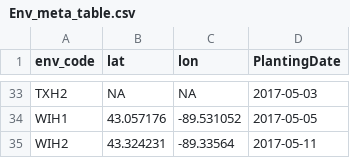
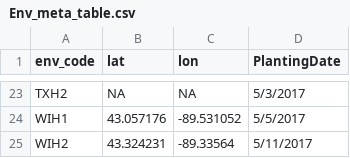
Before and after one commit to rlransom/CERIS_JGRA, a CSV file: G2F/Env_meta_table.csv, drawn as a sheet; only a part is shown, gaps mark what is left out; the diff covers the shown part only.

```diff
--- a/G2F/Env_meta_table.csv
+++ b/G2F/Env_meta_table.csv
@@ -33,3 +23,3 @@
-"TXH2",NA,NA,2017-05-03
-"WIH1",43.057176,-89.531052,2017-05-05
-"WIH2",43.324231,-89.33564,2017-05-11
+TXH2,NA,NA,5/3/2017
+WIH1,43.057176,-89.531052,5/5/2017
+WIH2,43.324231,-89.33564,5/11/2017
```
Also changed, not shown: 10 removed rows and 21 edited cells elsewhere in this file, 16 other files.
